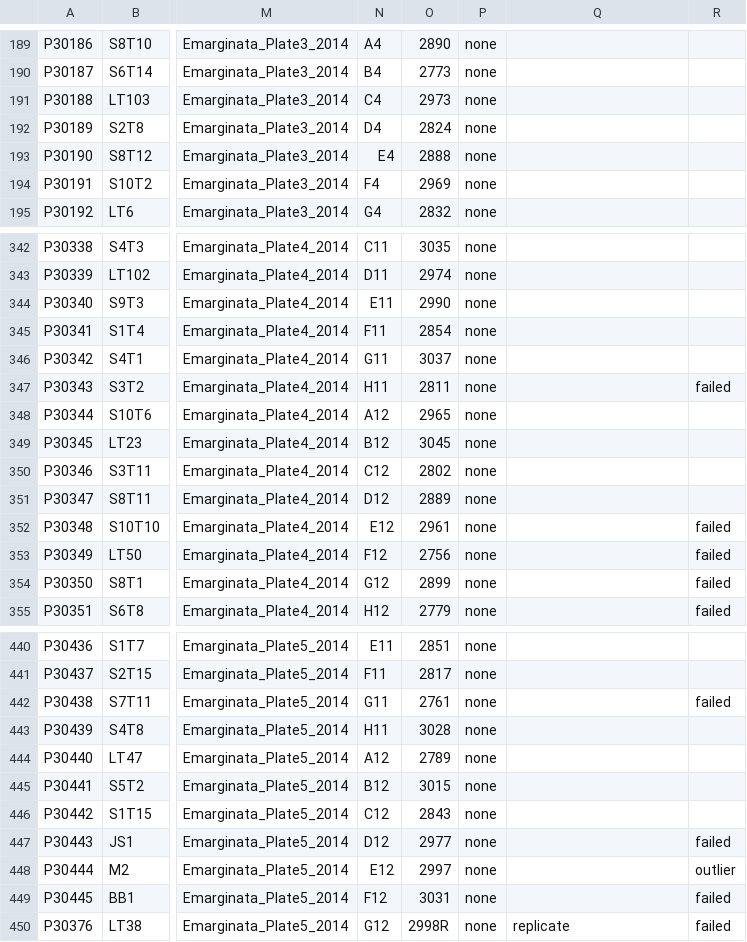
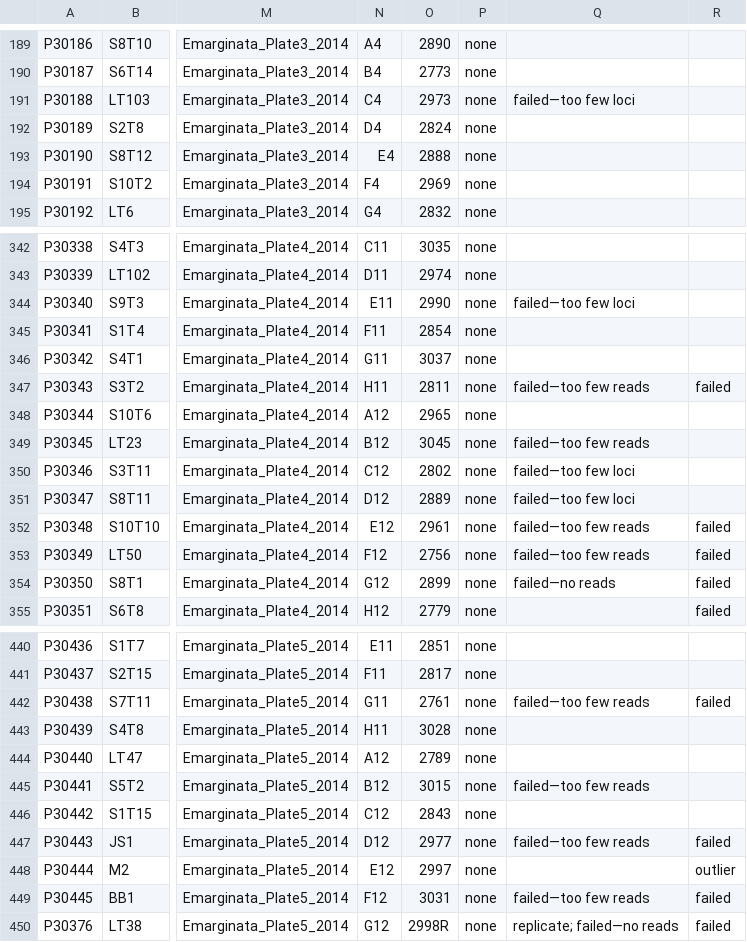
Before and after one commit to JamesKondilios/eucalyptus_data, a CSV file: Emarginata_PlantsSamples.csv, drawn as a sheet; only a part is shown, gaps mark what is left out; the diff covers the shown part only; the diff names each change by its address in the sheet, - before the commit and + after, or states it on an @@ line.

```diff
--- a/Emarginata_PlantsSamples.csv
+++ b/Emarginata_PlantsSamples.csv
-Q191: (empty)
+Q191: failed—too few loci
-Q344: (empty)
+Q344: failed—too few loci
-Q347: (empty)
+Q347: failed—too few reads
-Q349: (empty)
+Q349: failed—too few reads
-Q350:Q351: (empty)
+Q350:Q351: failed—too few loci
-Q352:Q353: (empty)
+Q352:Q353: failed—too few reads
-Q354: (empty)
+Q354: failed—no reads
-Q442: (empty)
+Q442: failed—too few reads
-Q445: (empty)
+Q445: failed—too few reads
-Q447: (empty)
+Q447: failed—too few reads
-Q449: (empty)
+Q449: failed—too few reads
-Q450: replicate
+Q450: replicate; failed—no reads
```
Also changed, not shown: 54 edited cells elsewhere in this file.
